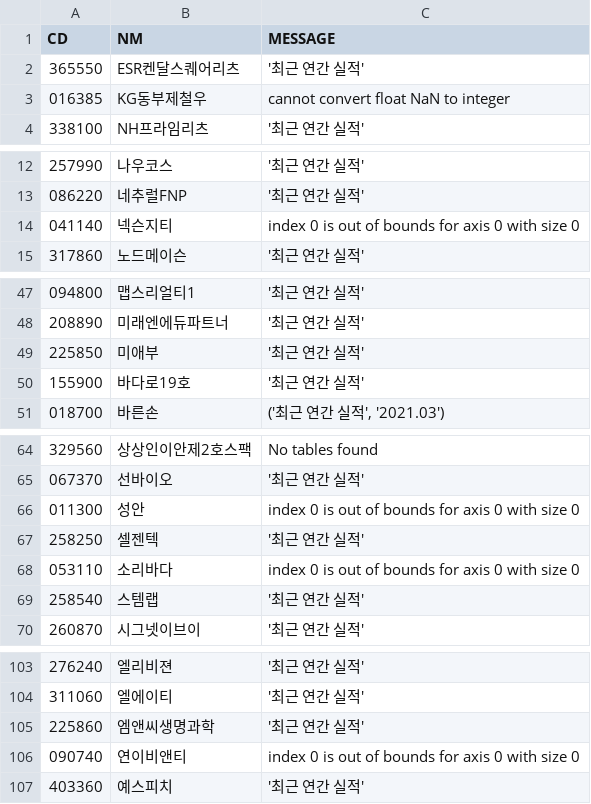
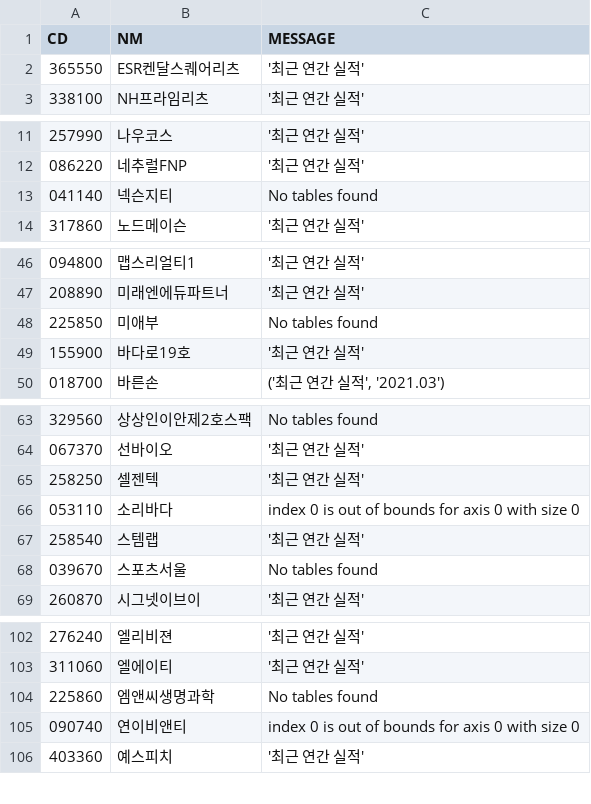
Before and after one commit to etlers/quant, a CSV file: bs_analysis/no_data.csv, drawn as a sheet; only a part is shown, gaps mark what is left out; the diff covers the shown part only.

```diff
--- a/bs_analysis/no_data.csv
+++ b/bs_analysis/no_data.csv
@@ -2,3 +2,2 @@
 365550,ESR켄달스퀘어리츠,'최근 연간 실적'
-016385,KG동부제철우,cannot convert float NaN to integer
 338100,NH프라임리츠,'최근 연간 실적'
@@ -13,3 +12,3 @@
 086220,네추럴FNP,'최근 연간 실적'
-041140,넥슨지티,index 0 is out of bounds for axis 0 with size 0
+041140,넥슨지티,No tables found
 317860,노드메이슨,'최근 연간 실적'
@@ -48,3 +47,3 @@
 208890,미래엔에듀파트너,'최근 연간 실적'
-225850,미애부,'최근 연간 실적'
+225850,미애부,No tables found
 155900,바다로19호,'최근 연간 실적'
@@ -65,3 +64,2 @@
 067370,선바이오,'최근 연간 실적'
-011300,성안,index 0 is out of bounds for axis 0 with size 0
 258250,셀젠텍,'최근 연간 실적'
@@ -69,2 +67,3 @@
 258540,스템랩,'최근 연간 실적'
+039670,스포츠서울,No tables found
 260870,시그넷이브이,'최근 연간 실적'
@@ -104,3 +103,3 @@
 311060,엘에이티,'최근 연간 실적'
-225860,엠앤씨생명과학,'최근 연간 실적'
+225860,엠앤씨생명과학,No tables found
 090740,연이비앤티,index 0 is out of bounds for axis 0 with size 0
```
Also changed, not shown: 2 edited cells elsewhere in this file, bs_analysis/balance_sheet.csv, bs_analysis/recent_deal.csv, 25 other files.
